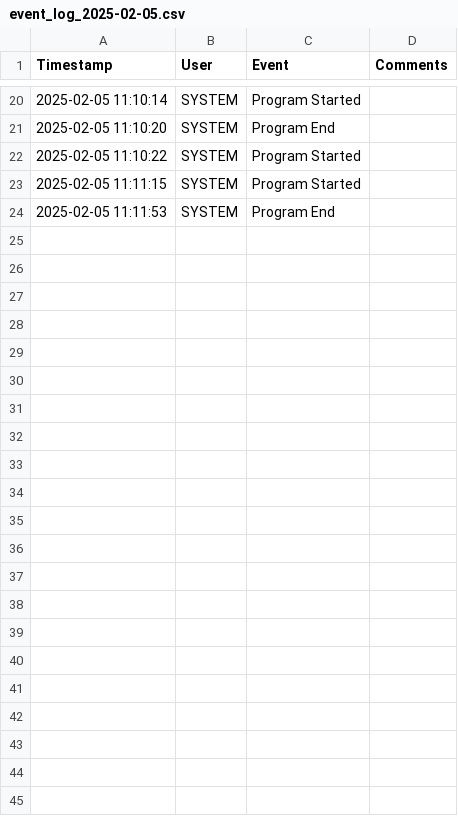
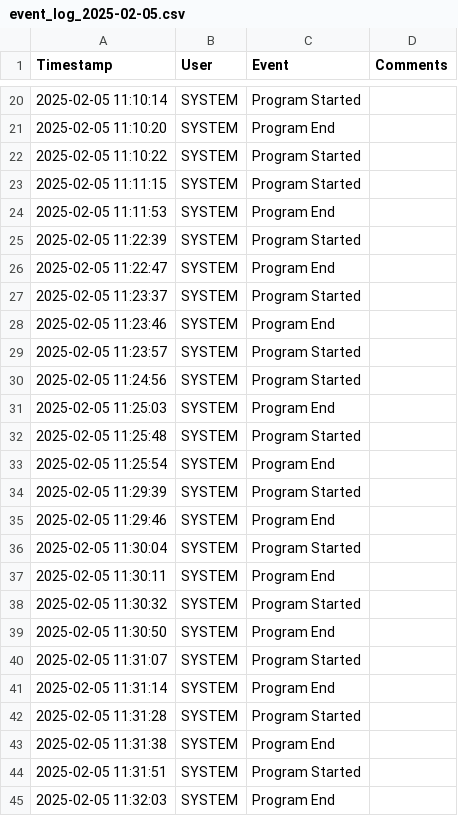
Before and after one commit to emcoffin1/Rocket-Stand, a CSV file: Loggers/event_log_2025-02-05.csv, drawn as a sheet; only a part is shown, gaps mark what is left out.

```diff
--- a/Loggers/event_log_2025-02-05.csv
+++ b/Loggers/event_log_2025-02-05.csv
@@ -24 +24,22 @@ Timestamp,User,Event,Comments
 2025-02-05 11:11:53,    SYSTEM    ,    Program End,
+2025-02-05 11:22:39,    SYSTEM    ,    Program Started,
+2025-02-05 11:22:47,    SYSTEM    ,    Program End,
+2025-02-05 11:23:37,    SYSTEM    ,    Program Started,
+2025-02-05 11:23:46,    SYSTEM    ,    Program End,
+2025-02-05 11:23:57,    SYSTEM    ,    Program Started,
+2025-02-05 11:24:56,    SYSTEM    ,    Program Started,
+2025-02-05 11:25:03,    SYSTEM    ,    Program End,
+2025-02-05 11:25:48,    SYSTEM    ,    Program Started,
+2025-02-05 11:25:54,    SYSTEM    ,    Program End,
+2025-02-05 11:29:39,    SYSTEM    ,    Program Started,
+2025-02-05 11:29:46,    SYSTEM    ,    Program End,
+2025-02-05 11:30:04,    SYSTEM    ,    Program Started,
+2025-02-05 11:30:11,    SYSTEM    ,    Program End,
+2025-02-05 11:30:32,    SYSTEM    ,    Program Started,
+2025-02-05 11:30:50,    SYSTEM    ,    Program End,
+2025-02-05 11:31:07,    SYSTEM    ,    Program Started,
+2025-02-05 11:31:14,    SYSTEM    ,    Program End,
+2025-02-05 11:31:28,    SYSTEM    ,    Program Started,
+2025-02-05 11:31:38,    SYSTEM    ,    Program End,
+2025-02-05 11:31:51,    SYSTEM    ,    Program Started,
+2025-02-05 11:32:03,    SYSTEM    ,    Program End,
```
Also changed, not shown: 4 other files.
